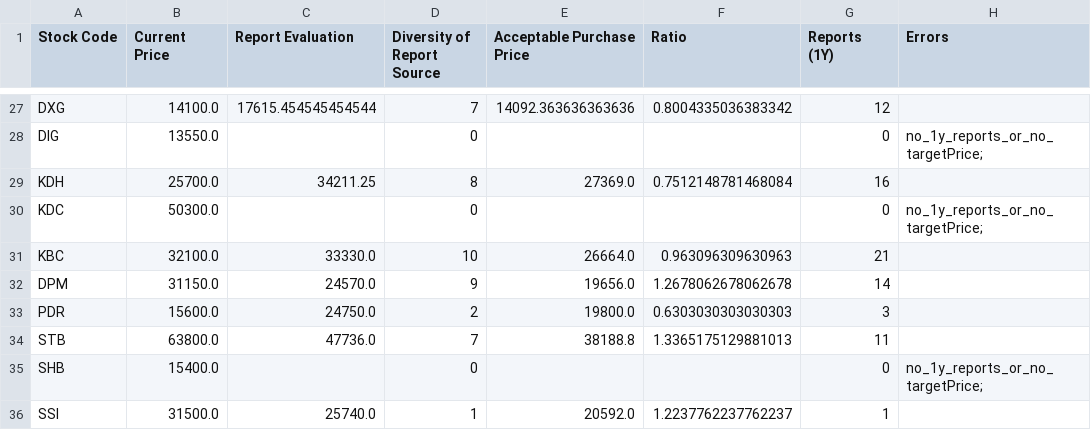
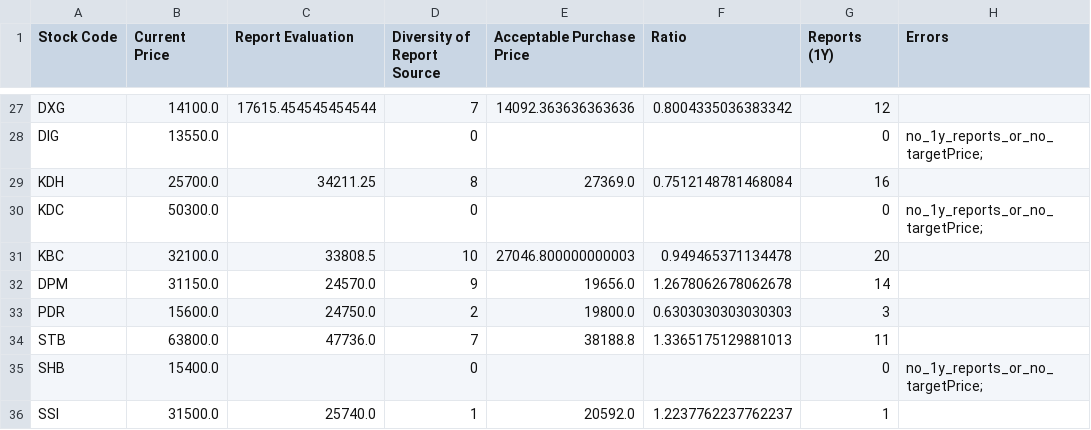
Before and after one commit to hungnd-x/stock-portfolio-daily, a CSV file: docs/data.csv, drawn as a sheet; only a part is shown, gaps mark what is left out.

```diff
--- a/docs/data.csv
+++ b/docs/data.csv
@@ -30,3 +30,3 @@ KDH,25700.0,34211.25,8,27369.0,0.7512148781468084,16,
 KDC,50300.0,,0,,,0,no_1y_reports_or_no_targetPrice;
-KBC,32100.0,33330.0,10,26664.0,0.963096309630963,21,
+KBC,32100.0,33808.5,10,27046.800000000003,0.949465371134478,20,
 DPM,31150.0,24570.0,9,19656.0,1.2678062678062678,14,
```
Also changed, not shown: 1 other file.
